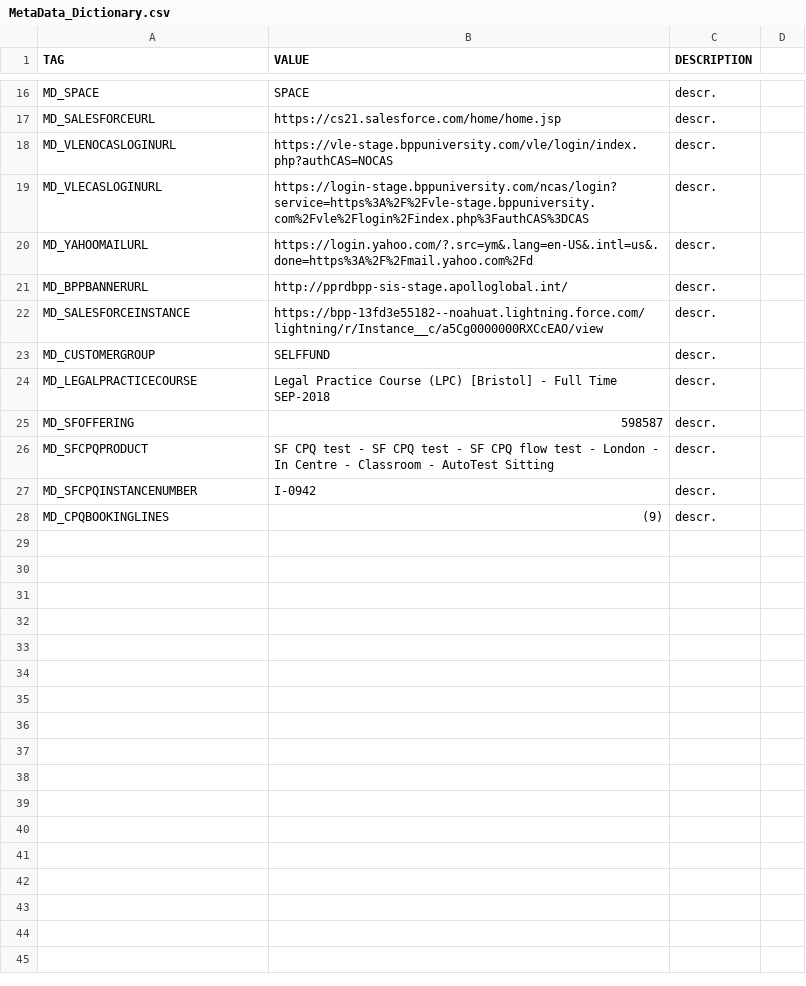
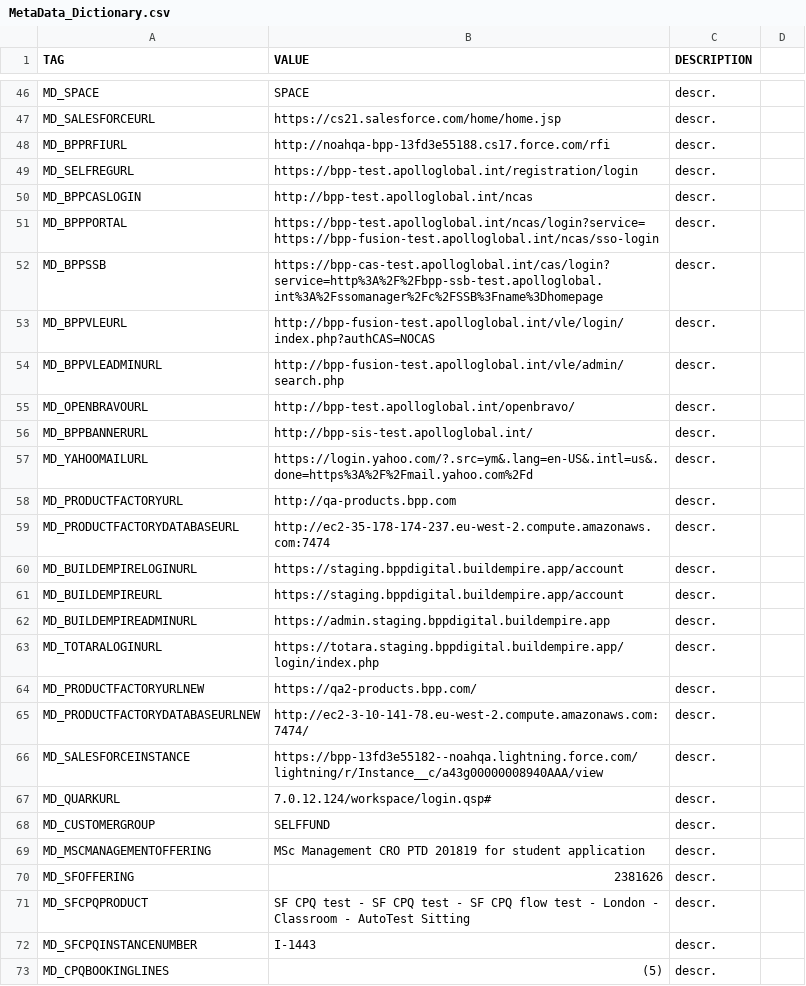
Before and after one commit to LevviathaN/TSrepo, a CSV file: framework/MetaData_Dictionary.csv, drawn as a sheet; only a part is shown, gaps mark what is left out; the diff covers the shown part only.

```diff
--- a/framework/MetaData_Dictionary.csv
+++ b/framework/MetaData_Dictionary.csv
@@ -17,12 +47,27 @@ MD_SPACE,SPACE,descr.
 MD_SALESFORCEURL,https://cs21.salesforce.com/home/home.jsp,descr.
-MD_VLENOCASLOGINURL,https://vle-stage.bppuniversity.com/vle/login/index.php?authCAS=NOCAS,descr.
-MD_VLECASLOGINURL,https://login-stage.bppuniversity.com/ncas/login?service=https%3A%2F%2Fvle-stage.bppuniversity.com%2Fvle%2Flogin%2Findex.php%3FauthCAS%3DCAS,descr.
+MD_BPPRFIURL, http://noahqa-bpp-13fd3e55188.cs17.force.com/rfi,descr.
+MD_SELFREGURL,https://bpp-test.apolloglobal.int/registration/login,descr.
+MD_BPPCASLOGIN,http://bpp-test.apolloglobal.int/ncas,descr.
+MD_BPPPORTAL,https://bpp-test.apolloglobal.int/ncas/login?service=https://bpp-fusion-test.apolloglobal.int/ncas/sso-login,descr.
+MD_BPPSSB,https://bpp-cas-test.apolloglobal.int/cas/login?service=http%3A%2F%2Fbpp-ssb-test.apolloglobal.int%3A%2Fssomanager%2Fc%2FSSB%3Fname%3Dhomepage,descr.
+MD_BPPVLEURL,http://bpp-fusion-test.apolloglobal.int/vle/login/index.php?authCAS=NOCAS,descr.
+MD_BPPVLEADMINURL,http://bpp-fusion-test.apolloglobal.int/vle/admin/search.php,descr.
+MD_OPENBRAVOURL,http://bpp-test.apolloglobal.int/openbravo/,descr.
+MD_BPPBANNERURL,http://bpp-sis-test.apolloglobal.int/,descr.
 MD_YAHOOMAILURL,https://login.yahoo.com/?.src=ym&.lang=en-US&.intl=us&.done=https%3A%2F%2Fmail.yahoo.com%2Fd,descr.
-MD_BPPBANNERURL,http://pprdbpp-sis-stage.apolloglobal.int/,descr.
-MD_SALESFORCEINSTANCE,https://bpp-13fd3e55182--noahuat.lightning.force.com/lightning/r/Instance__c/a5Cg0000000RXCcEAO/view,descr.
+MD_PRODUCTFACTORYURL,http://qa-products.bpp.com,descr.
+MD_PRODUCTFACTORYDATABASEURL,http://ec2-35-178-174-237.eu-west-2.compute.amazonaws.com:7474,descr.
+MD_BUILDEMPIRELOGINURL,https://staging.bppdigital.buildempire.app/account,descr.
+MD_BUILDEMPIREURL,https://staging.bppdigital.buildempire.app/account,descr.
+MD_BUILDEMPIREADMINURL,https://admin.staging.bppdigital.buildempire.app,descr.
+MD_TOTARALOGINURL,https://totara.staging.bppdigital.buildempire.app/login/index.php,descr.
+MD_PRODUCTFACTORYURLNEW,https://qa2-products.bpp.com/,descr.
+MD_PRODUCTFACTORYDATABASEURLNEW,http://ec2-3-10-141-78.eu-west-2.compute.amazonaws.com:7474/,descr.
+MD_SALESFORCEINSTANCE,https://bpp-13fd3e55182--noahqa.lightning.force.com/lightning/r/Instance__c/a43g00000008940AAA/view,descr.
+MD_QUARKURL,7.0.12.124/workspace/login.qsp#,descr.
 MD_CUSTOMERGROUP,SELFFUND,descr.
-MD_LEGALPRACTICECOURSE,Legal Practice Course (LPC) [Bristol] - Full Time SEP-2018,descr.
-MD_SFOFFERING,598587,descr.
-MD_SFCPQPRODUCT,SF CPQ test - SF CPQ test - SF CPQ flow test - London - In Centre - Classroom - AutoTest Sitting,descr.
-MD_SFCPQINSTANCENUMBER,I-0942,descr.
-MD_CPQBOOKINGLINES,(9),descr.
+MD_MSCMANAGEMENTOFFERING,MSc Management CRO PTD 201819 for student application,descr.
+MD_SFOFFERING,2381626,descr.
+MD_SFCPQPRODUCT,SF CPQ test - SF CPQ test - SF CPQ flow test - London - Classroom - AutoTest Sitting,descr.
+MD_SFCPQINSTANCENUMBER,I-1443,descr.
+MD_CPQBOOKINGLINES,(5),descr.
```
Also changed, not shown: 32 added rows, 2 removed rows and 3 edited cells elsewhere in this file, 1 other file.
